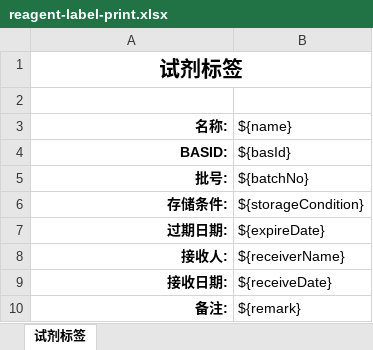
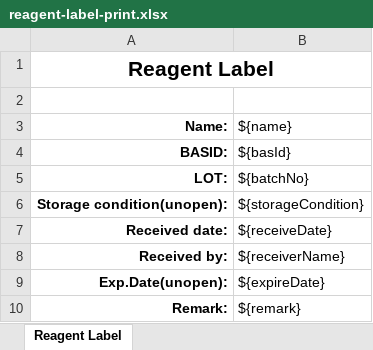
Before and after one commit to wangdayouzi/ruoyi-vue-pro, an Excel workbook: yudao-module-reagent/src/main/resources/templates/reagent-label-print.xlsx, sheet Reagent Label, drawn as a sheet; values as stored, in another font and other column widths than the file's, no borders; charts and pictures not drawn; removed rows and columns are numbered as before the commit, all else as after; the diff names each change by its address in the sheet, - before the commit and + after, or states it on an @@ line.

```diff
--- a/yudao-module-reagent/src/main/resources/templates/reagent-label-print.xlsx (sheet Reagent Label)
+++ b/yudao-module-reagent/src/main/resources/templates/reagent-label-print.xlsx (sheet Reagent Label)
-sheet tab: 试剂标签
+sheet tab: Reagent Label
-A1 (Name:): 试剂标签
+A1 (Name:): Reagent Label
-A3: 名称:
+A3: Name:
-A5 (Name:): 批号:
+A5 (Name:): LOT:
-A6 (Name:): 存储条件:
+A6 (Name:): Storage condition(unopen):
-row 7: 过期日期: | ${expireDate}
+row 7: Received date: | ${receiveDate}
-A8 (Name:): 接收人:
+A8 (Name:): Received by:
-row 9: 接收日期: | ${receiveDate}
+row 9: Exp.Date(unopen): | ${expireDate}
-A10 (Name:): 备注:
+A10 (Name:): Remark:
```
Also changed, not shown: 1 other file.
